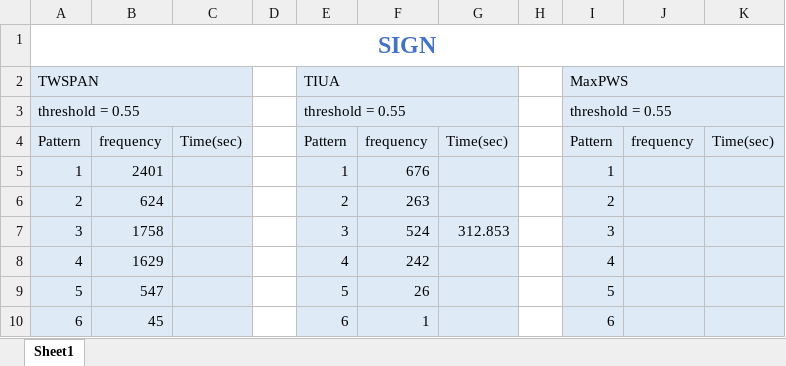
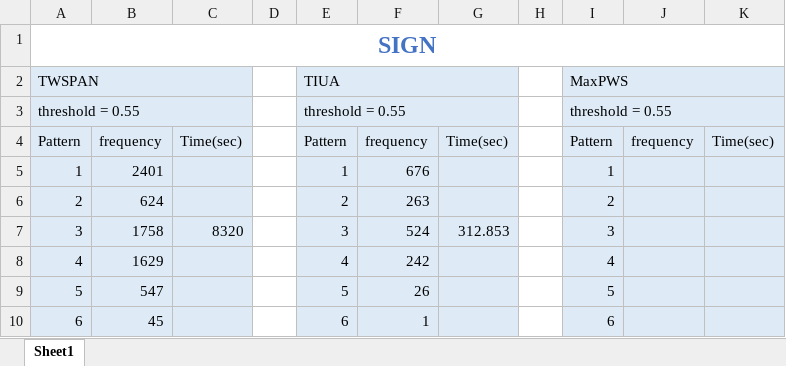
Before and after one commit to AhsanulJobayer/DBV-ISP-Miner, an Excel workbook: performance_test/SIGN.xlsx, sheet Sheet1, drawn as a sheet; values as stored, in another font and other column widths than the file's, no borders; the diff names each change by its address in the sheet, - before the commit and + after, or states it on an @@ line.

Commit message:
pws multiple calculation for t values

```diff
--- a/performance_test/SIGN.xlsx (sheet Sheet1)
+++ b/performance_test/SIGN.xlsx (sheet Sheet1)
-C7: (empty)
+C7: 8320
```
Also changed, not shown: 3 other files.
